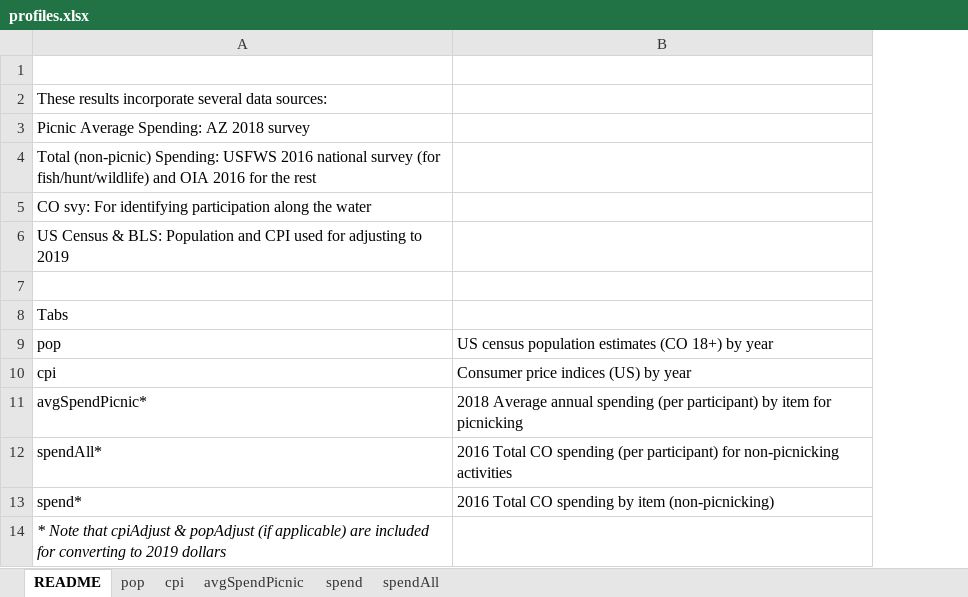
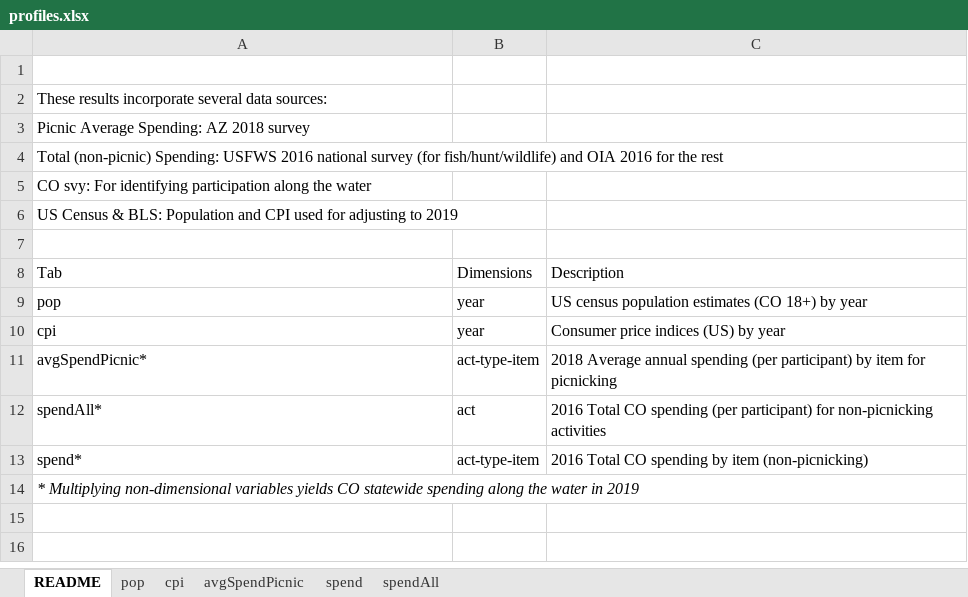
Before and after one commit to southwick-associates/B4W-19-01, an Excel workbook: out/profiles.xlsx, sheet README, drawn as a sheet; values as stored, in another font and other column widths than the file's, no borders; removed rows and columns are numbered as before the commit, all else as after; the diff names each change by its address in the sheet, - before the commit and + after, or states it on an @@ line.

Commit message:
profiles.xlsx

```diff
--- a/out/profiles.xlsx (sheet README)
+++ b/out/profiles.xlsx (sheet README)
+column B, rows 9-13: year | year | act-type-item | act | act-type-item
-row 8: Tabs
+row 8: Tab | Dimensions | Description
-A14: * Note that cpiAdjust & popAdjust (if applicable) are included for converting to 2019 dollars
+A14: * Multiplying non-dimensional variables yields CO statewide spending along the water in 2019
```
Also changed, not shown: 3 other files.
